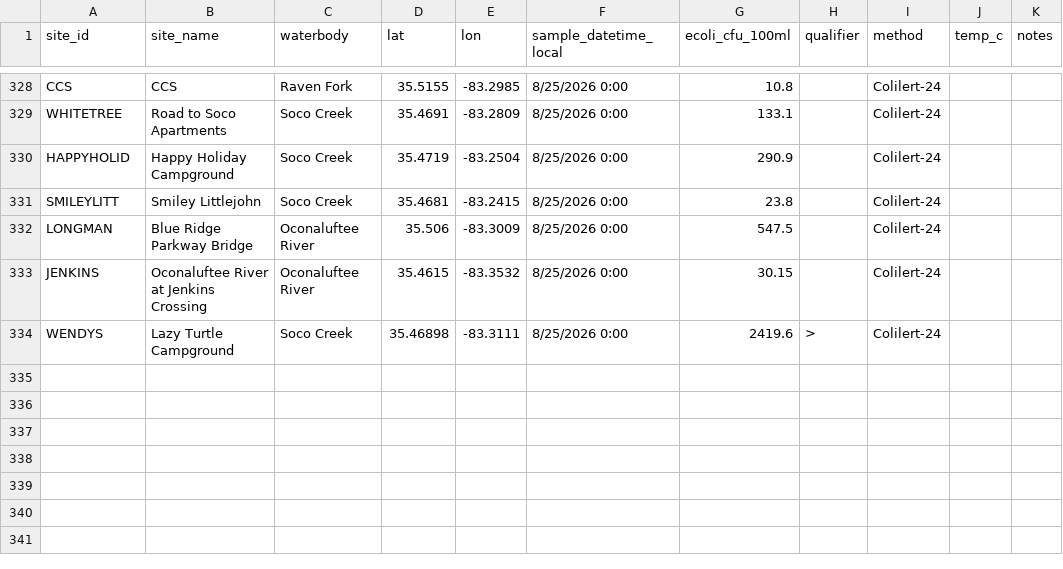
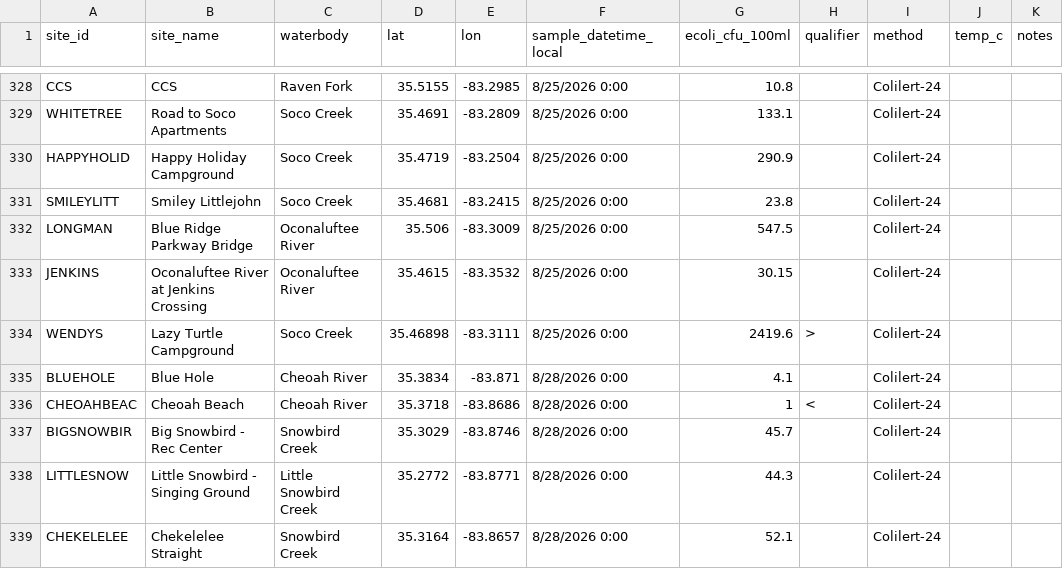
Before and after one commit to EBCIPHHS/ebci-ecoli-dashboard, a CSV file: data/ecoli_samples.csv, drawn as a sheet; only a part is shown, gaps mark what is left out; the diff names each change by its address in the sheet, - before the commit and + after, or states it on an @@ line.

Commit message:
Update ecoli_samples.csv

```diff
--- a/data/ecoli_samples.csv
+++ b/data/ecoli_samples.csv
+row 335: BLUEHOLE | Blue Hole | Cheoah River | 35.3834 | -83.871 | 8/28/2026 0:00 | 4.1 |  | Colilert-24
+row 336: CHEOAHBEAC | Cheoah Beach | Cheoah River | 35.3718 | -83.8686 | 8/28/2026 0:00 | 1 | < | Colilert-24
+row 337: BIGSNOWBIR | Big Snowbird - Rec Center | Snowbird Creek | 35.3029 | -83.8746 | 8/28/2026 0:00 | 45.7 |  | Colilert-24
+row 338: LITTLESNOW | Little Snowbird - Singing Ground | Little Snowbird Creek | 35.2772 | -83.8771 | 8/28/2026 0:00 | 44.3 |  | Colilert-24
+row 339: CHEKELELEE | Chekelelee Straight | Snowbird Creek | 35.3164 | -83.8657 | 8/28/2026 0:00 | 52.1 |  | Colilert-24
```
